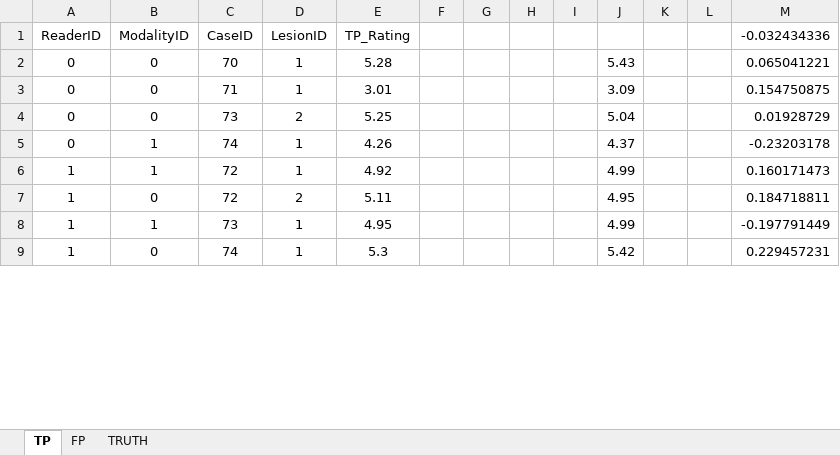
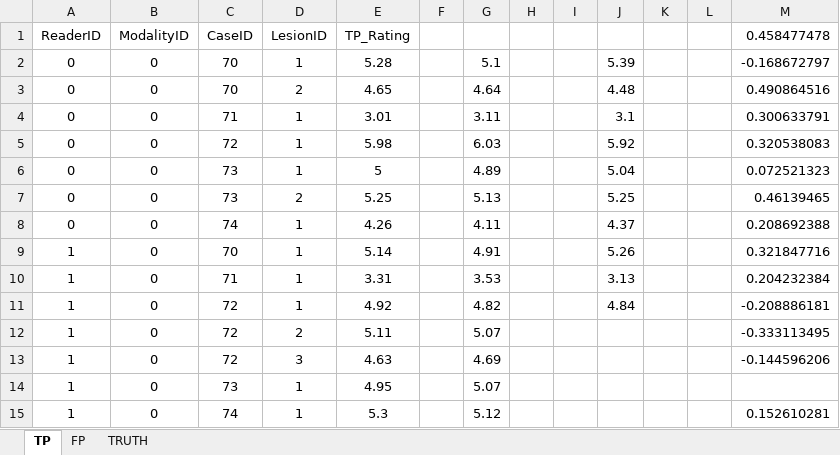
Before and after one commit to dpc10ster/RJafroc, an Excel workbook: inst/extdata/toyFiles/FROC/frocOld.xlsx, sheet TP, drawn as a sheet; only a part is shown; values as stored, in another font and other column widths than the file's, no borders; addresses are those after the commit; the diff covers the shown part only; the diff names each change by its address in the sheet, - before the commit and + after, or states it on an @@ line.

Commit message:
DfReadDataFile and checkTruthTable [skip ci]
Errors found in NL and cross-check with the truthTableStr; added four elements to datastructure; updated vignettes 1 and 2; btw, checking vs. Excel file using vignettes found quite a few of these errors; adding documentation helped me debug better!

```diff
--- a/inst/extdata/toyFiles/FROC/frocOld.xlsx (sheet TP)
+++ b/inst/extdata/toyFiles/FROC/frocOld.xlsx (sheet TP)
-M1: -0.032434336
+M1: 0.458477478
-G2: (empty)
+G2: 5.1
-J2: 5.43
+J2: 5.39
-M2 (0.458477478): 0.065041221
+M2 (0.458477478): -0.168672797
+row 3: 0 | 0 | 70 | 2 | 4.65 |  | 4.64 |  |  | 4.48 |  |  | 0.490864516
-G4: (empty)
+G4: 3.11
-J4: 3.09
+J4: 3.1
-M4 (0.458477478): 0.154750875
+M4 (0.458477478): 0.300633791
+row 5: 0 | 0 | 72 | 1 | 5.98 |  | 6.03 |  |  | 5.92 |  |  | 0.320538083
+row 6: 0 | 0 | 73 | 1 | 5 |  | 4.89 |  |  | 5.04 |  |  | 0.072521323
-G7: (empty)
+G7: 5.13
-J7: 5.04
+J7: 5.25
-M7 (0.458477478): 0.01928729
+M7 (0.458477478): 0.46139465
-B8 (ModalityID): 1
+B8 (ModalityID): 0
-G8: (empty)
+G8: 4.11
-M8 (0.458477478): -0.23203178
+M8 (0.458477478): 0.208692388
+row 9: 1 | 0 | 70 | 1 | 5.14 |  | 4.91 |  |  | 5.26 |  |  | 0.321847716
+row 10: 1 | 0 | 71 | 1 | 3.31 |  | 3.53 |  |  | 3.13 |  |  | 0.204232384
-B11 (ModalityID): 1
+B11 (ModalityID): 0
-G11: (empty)
+G11: 4.82
-J11: 4.99
+J11: 4.84
-M11 (0.458477478): 0.160171473
+M11 (0.458477478): -0.208886181
-G12: (empty)
+G12: 5.07
-J12: 4.95
+J12: (empty)
-M12 (0.458477478): 0.184718811
+M12 (0.458477478): -0.333113495
+row 13: 1 | 0 | 72 | 3 | 4.63 |  | 4.69 |  |  |  |  |  | -0.144596206
-B14 (ModalityID): 1
+B14 (ModalityID): 0
-G14: (empty)
+G14: 5.07
-J14: 4.99
+J14: (empty)
-M14 (0.458477478): -0.197791449
+M14 (0.458477478): (empty)
-G15: (empty)
+G15: 5.12
-J15: 5.42
+J15: (empty)
-M15 (0.458477478): 0.229457231
+M15 (0.458477478): 0.152610281
```
Also changed, not shown: 14 added rows, 3 removed rows and 13 edited cells elsewhere in this sheet, sheet FP, formulas that keep their value, inst/extdata/toyFiles/FROC/frocCr.xlsx, inst/extdata/toyFiles/FROC/frocCr2BlankRows.xlsx, 30 other files.
